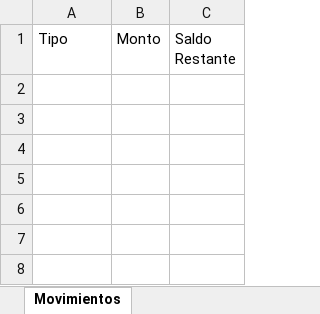
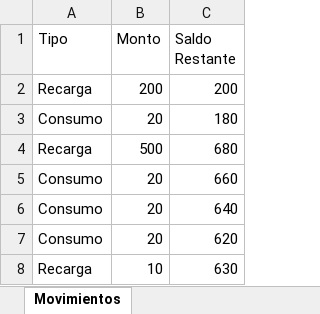
Before and after one commit to jidp97/TarjetaMetro-Servidor, an Excel workbook: bin/Debug/net6.0/movimientos_tarjeta.xlsx, sheet Movimientos, drawn as a sheet; values as stored, in another font and other column widths than the file's, no borders; the diff names each change by its address in the sheet, - before the commit and + after, or states it on an @@ line.

```diff
--- a/bin/Debug/net6.0/movimientos_tarjeta.xlsx (sheet Movimientos)
+++ b/bin/Debug/net6.0/movimientos_tarjeta.xlsx (sheet Movimientos)
+row 2: Recarga | 200 | 200
+row 3: Consumo | 20 | 180
+row 4: Recarga | 500 | 680
+row 5: Consumo | 20 | 660
+row 6: Consumo | 20 | 640
+row 7: Consumo | 20 | 620
+row 8: Recarga | 10 | 630
```
Also changed, not shown: 3 other files.
